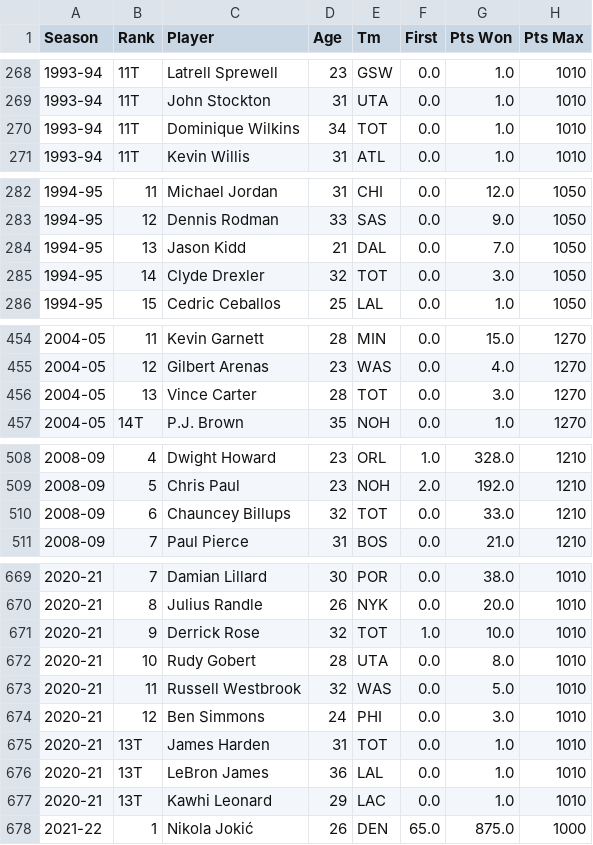
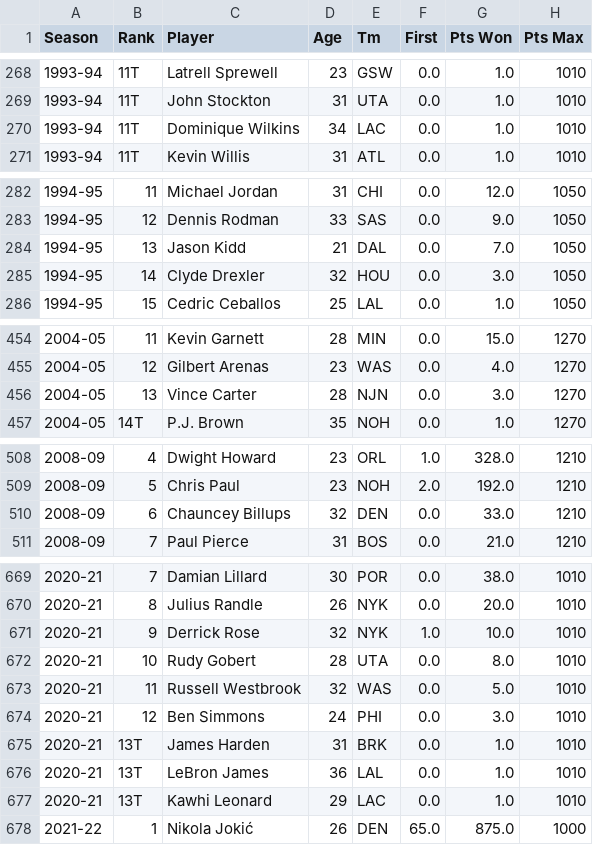
Before and after one commit to cng04/Predicting-NBA-MVP, a CSV file: data/nba_mvp_voting_1980_to_2025.csv, drawn as a sheet; only a part is shown, gaps mark what is left out; the diff covers the shown part only; the diff names each change by its address in the sheet, - before the commit and + after, or states it on an @@ line.

```diff
--- a/data/nba_mvp_voting_1980_to_2025.csv
+++ b/data/nba_mvp_voting_1980_to_2025.csv
-E270 (Tm): TOT
+E270 (Tm): LAC
-E285 (Tm): TOT
+E285 (Tm): HOU
-E456 (Tm): TOT
+E456 (Tm): NJN
-E510 (Tm): TOT
+E510 (Tm): DEN
-E671 (Tm): TOT
+E671 (Tm): NYK
-E675 (Tm): TOT
+E675 (Tm): BRK
```
Also changed, not shown: 1 edited cell elsewhere in this file, 4 other files.
